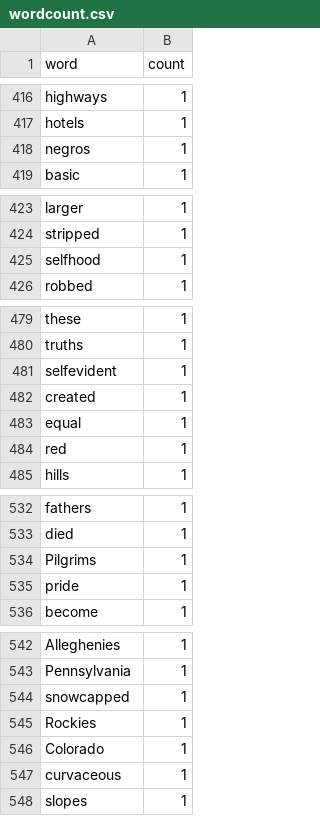
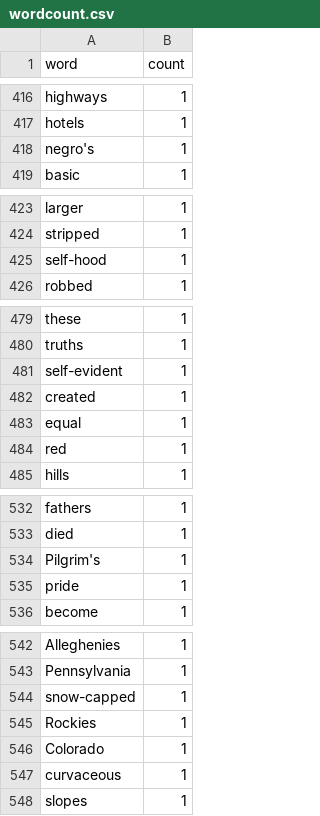
Before and after one commit to nthu-qf-i2p-2018/hw05-file-and-wordcount-tzu-yun, a CSV file: wordcount.csv, drawn as a sheet; only a part is shown, gaps mark what is left out; the diff covers the shown part only.

```diff
--- a/wordcount.csv
+++ b/wordcount.csv
@@ -417,3 +417,3 @@ highways,1
 hotels,1
-negros,1
+negro's,1
 basic,1
@@ -424,3 +424,3 @@ larger,1
 stripped,1
-selfhood,1
+self-hood,1
 robbed,1
@@ -480,3 +480,3 @@ these,1
 truths,1
-selfevident,1
+self-evident,1
 created,1
@@ -533,3 +533,3 @@ fathers,1
 died,1
-Pilgrims,1
+Pilgrim's,1
 pride,1
@@ -543,3 +543,3 @@ Alleghenies,1
 Pennsylvania,1
-snowcapped,1
+snow-capped,1
 Rockies,1
```
Also changed, not shown: 5 edited cells elsewhere in this file, 3 other files.
